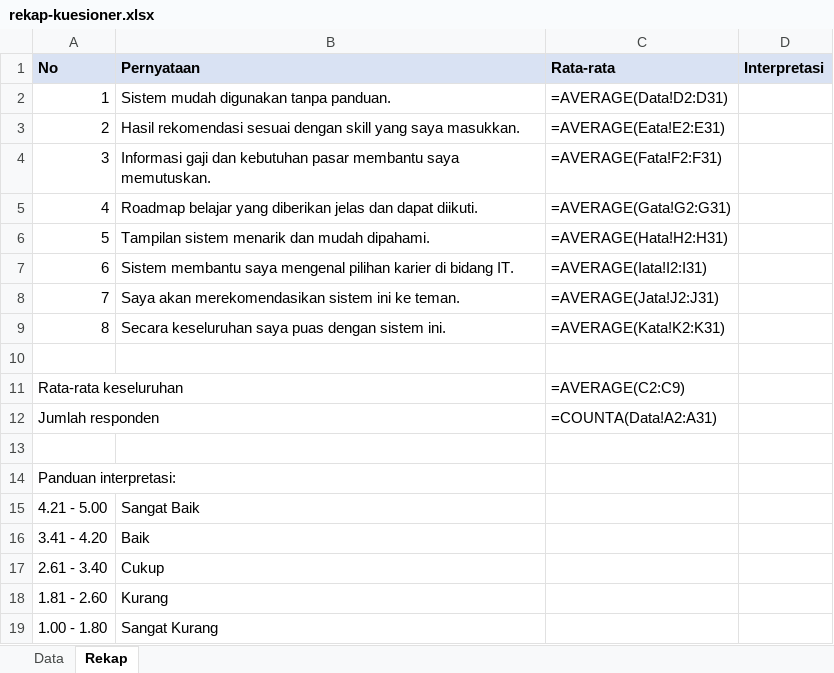
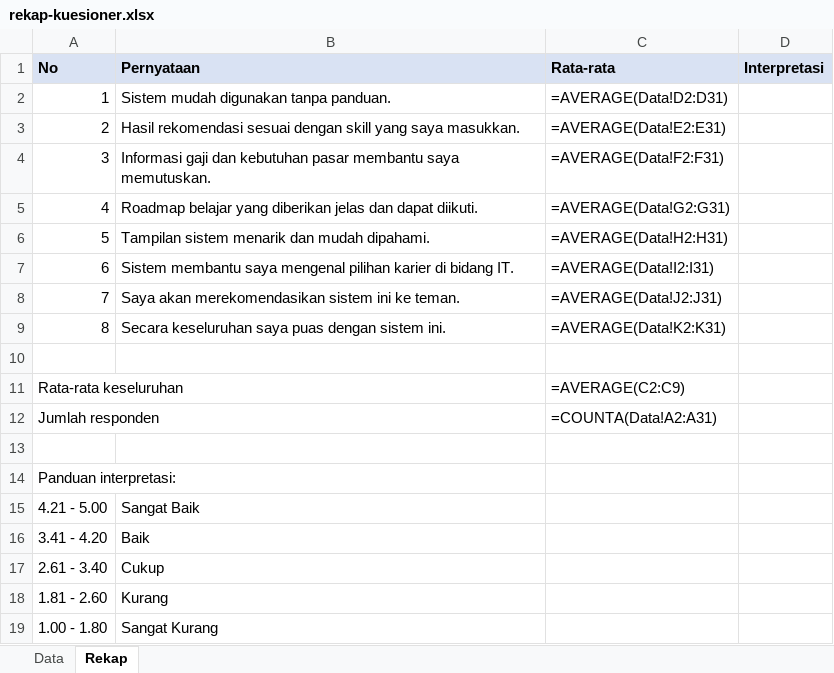
Before and after one commit to gvhaidar-bot/metode-penelitian, an Excel workbook: docs/rekap-kuesioner.xlsx, sheet Rekap, drawn as a sheet; values as stored, in another font and other column widths than the file's, no borders; formulas without a stored value are shown as written; the diff names each change by its address in the sheet, - before the commit and + after, or states it on an @@ line.

Commit message:
Perbaiki rumus rekap kuesioner (nama sheet ikut terganti)

```diff
--- a/docs/rekap-kuesioner.xlsx (sheet Rekap)
+++ b/docs/rekap-kuesioner.xlsx (sheet Rekap)
-C3 (Rata-rata): =AVERAGE(Eata!E2:E31)
+C3 (Rata-rata): =AVERAGE(Data!E2:E31)
-C4 (Rata-rata): =AVERAGE(Fata!F2:F31)
+C4 (Rata-rata): =AVERAGE(Data!F2:F31)
-C5 (Rata-rata): =AVERAGE(Gata!G2:G31)
+C5 (Rata-rata): =AVERAGE(Data!G2:G31)
-C6 (Rata-rata): =AVERAGE(Hata!H2:H31)
+C6 (Rata-rata): =AVERAGE(Data!H2:H31)
-C7 (Rata-rata): =AVERAGE(Iata!I2:I31)
+C7 (Rata-rata): =AVERAGE(Data!I2:I31)
-C8 (Rata-rata): =AVERAGE(Jata!J2:J31)
+C8 (Rata-rata): =AVERAGE(Data!J2:J31)
-C9 (Rata-rata): =AVERAGE(Kata!K2:K31)
+C9 (Rata-rata): =AVERAGE(Data!K2:K31)
```
